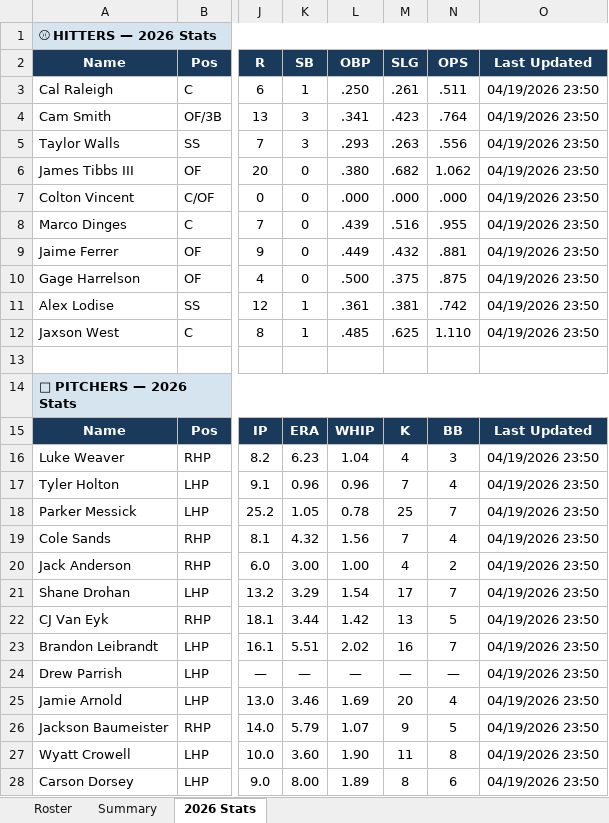
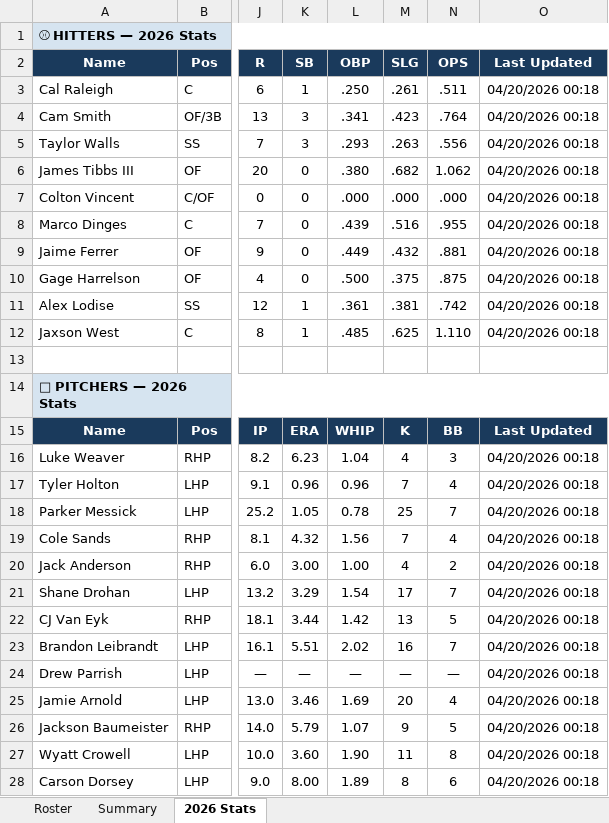
Before and after one commit to JohnVNoles/noles-in-the-show, an Excel workbook: noles_in_the_pros.xlsx, sheet 2026 Stats, drawn as a sheet; only a part is shown, gaps mark what is left out; values as stored, in another font and other column widths than the file's, no borders; the diff covers the shown part only; the diff names each change by its address in the sheet, - before the commit and + after, or states it on an @@ line.

```diff
--- a/noles_in_the_pros.xlsx (sheet 2026 Stats)
+++ b/noles_in_the_pros.xlsx (sheet 2026 Stats)
-O3:O12 (Last Updated): 04/19/2026 23:50
+O3:O12 (Last Updated): 04/20/2026 00:18
-O16:O28 (Last Updated): 04/19/2026 23:50
+O16:O28 (Last Updated): 04/20/2026 00:18
```
Also changed, not shown: 8 edited cells elsewhere in this sheet, 2 other files.
